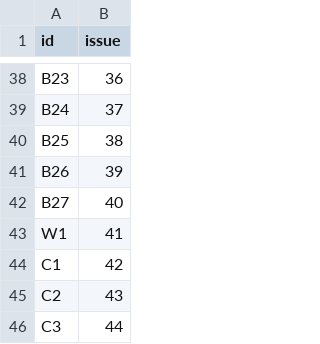
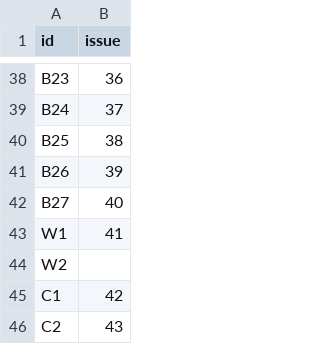
Before and after one commit to TheWendarr/bah-atlas, a CSV file: docs/wbs/issues.csv, drawn as a sheet; only a part is shown, gaps mark what is left out; the shorter side is filled out with more unchanged rows.

```diff
--- a/docs/wbs/issues.csv
+++ b/docs/wbs/issues.csv
@@ -43,2 +43,3 @@ B27,40
 W1,41
+W2,
 C1,42
```
Also changed, not shown: docs/wbs/nodes.csv, 7 other files.
